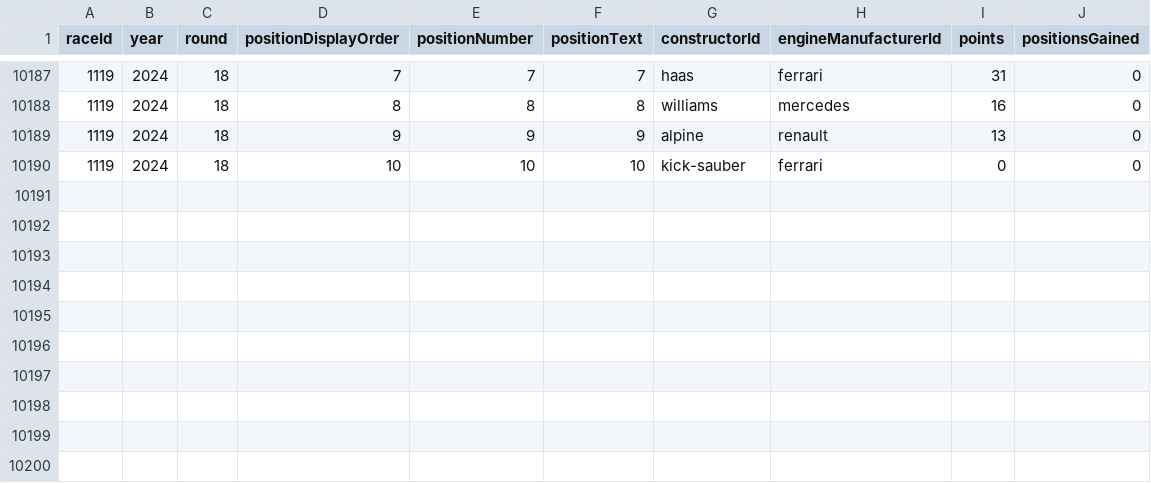
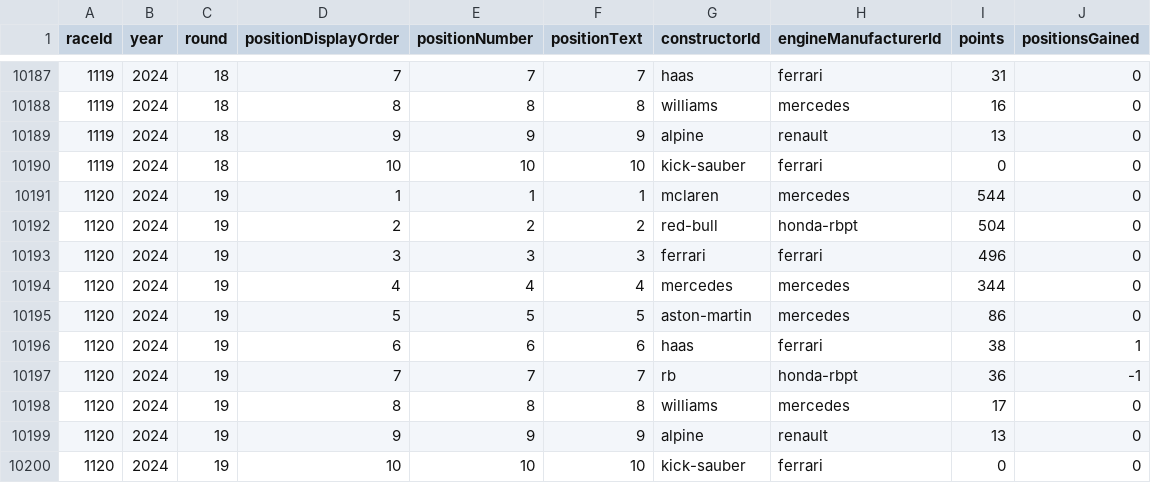
Before and after one commit to BoBeauf/formula_one, a CSV file: f1db-csv/f1db-races-constructor-standings.csv, drawn as a sheet; only a part is shown, gaps mark what is left out.

```diff
--- a/f1db-csv/f1db-races-constructor-standings.csv
+++ b/f1db-csv/f1db-races-constructor-standings.csv
@@ -10190 +10190,11 @@
 1119,2024,18,10,10,"10","kick-sauber","ferrari",0,0
+1120,2024,19,1,1,"1","mclaren","mercedes",544,0
+1120,2024,19,2,2,"2","red-bull","honda-rbpt",504,0
+1120,2024,19,3,3,"3","ferrari","ferrari",496,0
+1120,2024,19,4,4,"4","mercedes","mercedes",344,0
+1120,2024,19,5,5,"5","aston-martin","mercedes",86,0
+1120,2024,19,6,6,"6","haas","ferrari",38,1
+1120,2024,19,7,7,"7","rb","honda-rbpt",36,-1
+1120,2024,19,8,8,"8","williams","mercedes",17,0
+1120,2024,19,9,9,"9","alpine","renault",13,0
+1120,2024,19,10,10,"10","kick-sauber","ferrari",0,0
```
Also changed, not shown: f1db-csv/f1db-constructors.csv, f1db-csv/f1db-drivers-family-relationships.csv, 25 other files.
